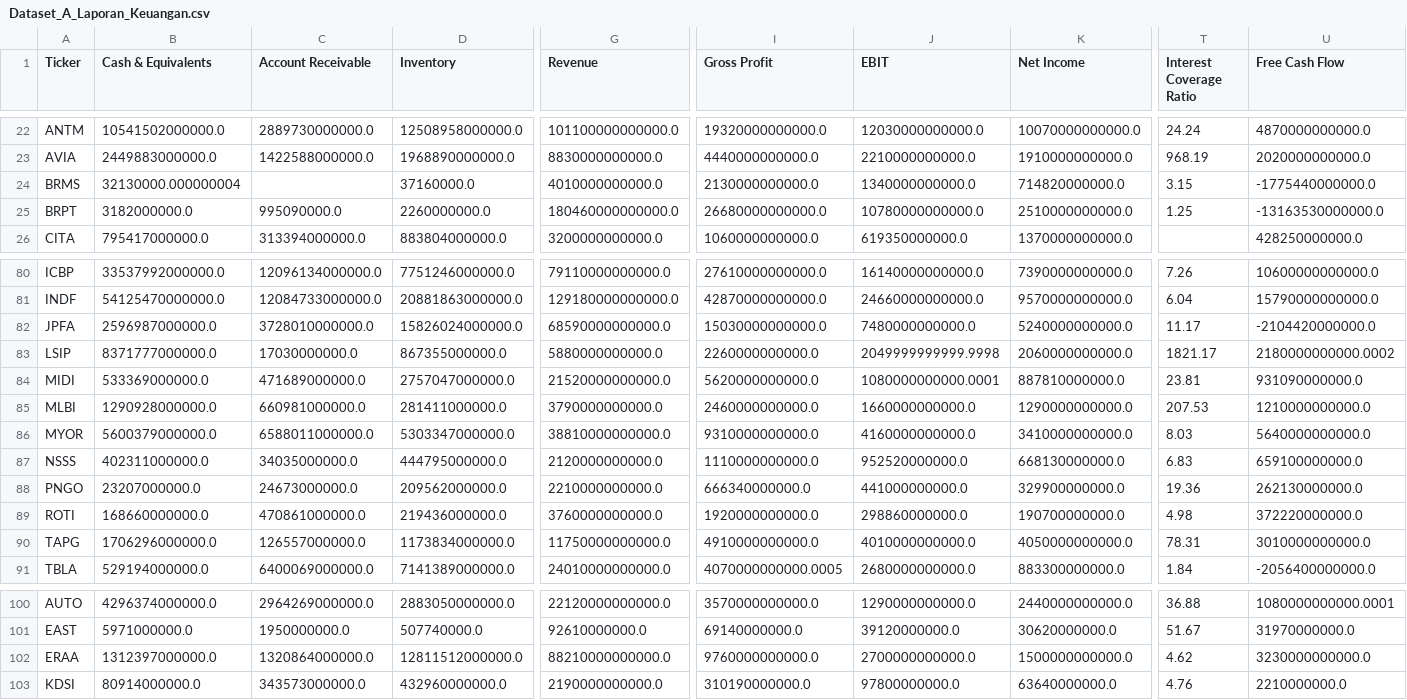
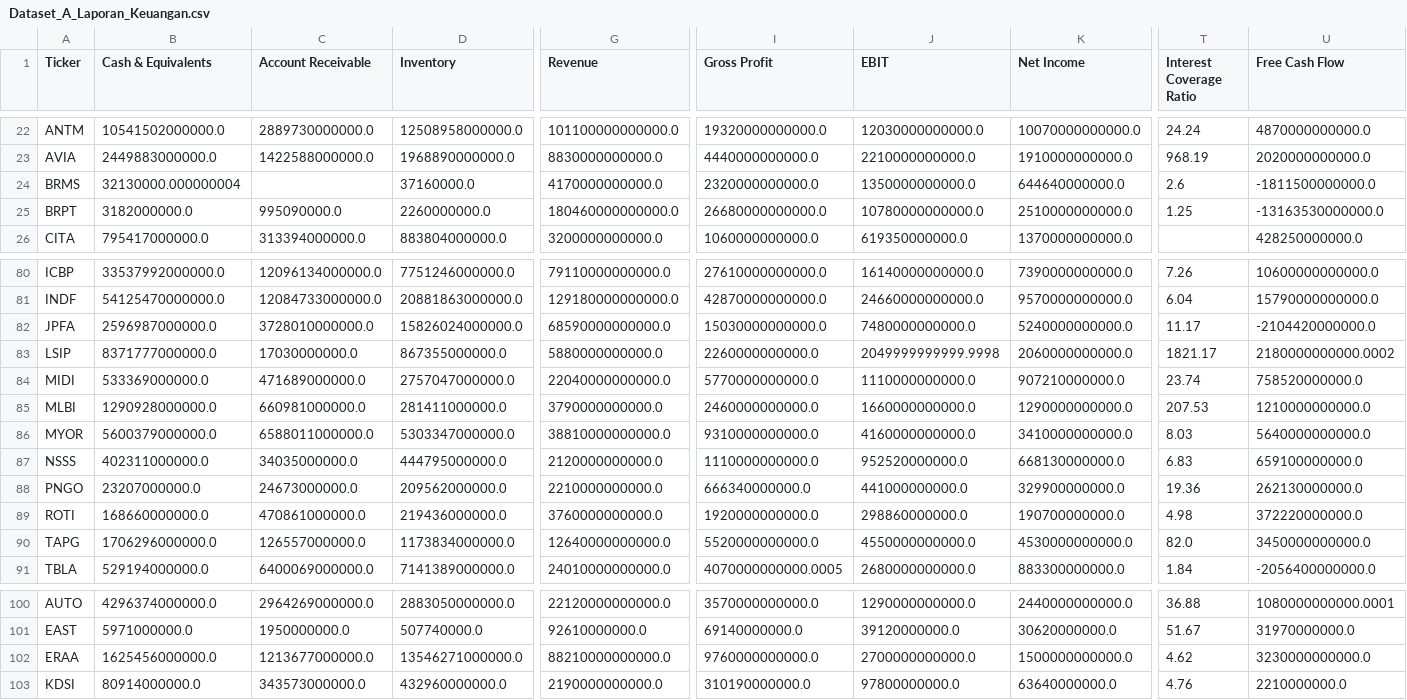
Before and after one commit to dodoreminica/pressure-monitor, a CSV file: Dataset_A_Laporan_Keuangan.csv, drawn as a sheet; only a part is shown, gaps mark what is left out; the diff covers the shown part only; the diff names each change by its address in the sheet, - before the commit and + after, or states it on an @@ line.

```diff
--- a/Dataset_A_Laporan_Keuangan.csv
+++ b/Dataset_A_Laporan_Keuangan.csv
-G24 (Revenue): 4010000000000.0
+G24 (Revenue): 4170000000000.0
-I24 (Gross Profit): 2130000000000.0
+I24 (Gross Profit): 2320000000000.0
-J24 (EBIT): 1340000000000.0
+J24 (EBIT): 1350000000000.0
-K24 (Net Income): 714820000000.0
+K24 (Net Income): 644640000000.0
-T24 (Interest Coverage Ratio): 3.15
+T24 (Interest Coverage Ratio): 2.6
-U24 (Free Cash Flow): -1775440000000.0
+U24 (Free Cash Flow): -1811500000000.0
-G84 (Revenue): 21520000000000.0
+G84 (Revenue): 22040000000000.0
-I84 (Gross Profit): 5620000000000.0
+I84 (Gross Profit): 5770000000000.0
-J84 (EBIT): 1080000000000.0001
+J84 (EBIT): 1110000000000.0
-K84 (Net Income): 887810000000.0
+K84 (Net Income): 907210000000.0
-T84 (Interest Coverage Ratio): 23.81
+T84 (Interest Coverage Ratio): 23.74
-U84 (Free Cash Flow): 931090000000.0
+U84 (Free Cash Flow): 758520000000.0
-G90 (Revenue): 11750000000000.0
+G90 (Revenue): 12640000000000.0
-I90 (Gross Profit): 4910000000000.0
+I90 (Gross Profit): 5520000000000.0
-J90 (EBIT): 4010000000000.0
+J90 (EBIT): 4550000000000.0
-K90 (Net Income): 4050000000000.0
+K90 (Net Income): 4530000000000.0
-T90 (Interest Coverage Ratio): 78.31
+T90 (Interest Coverage Ratio): 82.0
-U90 (Free Cash Flow): 3010000000000.0
+U90 (Free Cash Flow): 3450000000000.0
-B102 (Cash & Equivalents): 1312397000000.0
+B102 (Cash & Equivalents): 1625456000000.0
-C102 (Account Receivable): 1320864000000.0
+C102 (Account Receivable): 1213677000000.0
-D102 (Inventory): 12811512000000.0
+D102 (Inventory): 13546271000000.0
```
Also changed, not shown: 16 edited cells elsewhere in this file, Dataset_B_Harga_Wajar.csv, Dataset_C_Risk_Scoring.csv, 2 other files.
